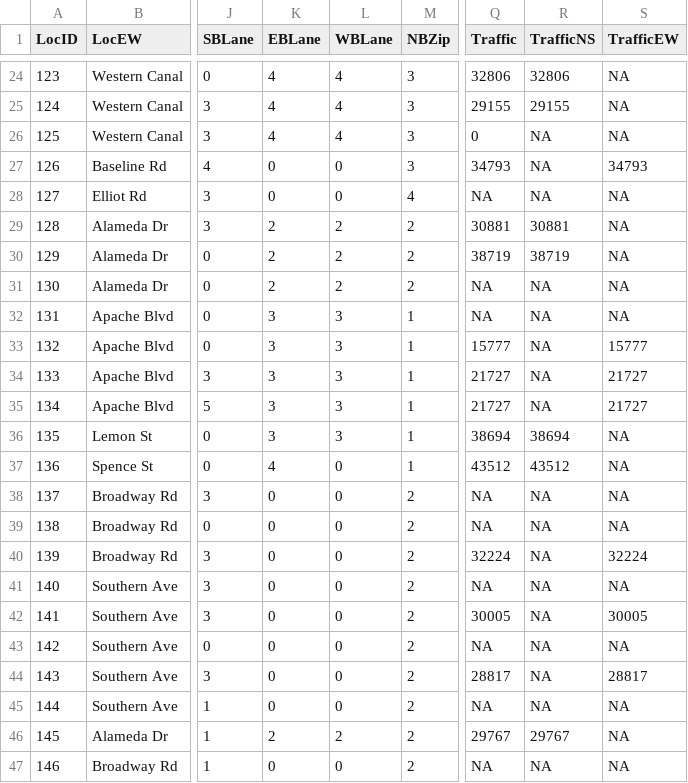
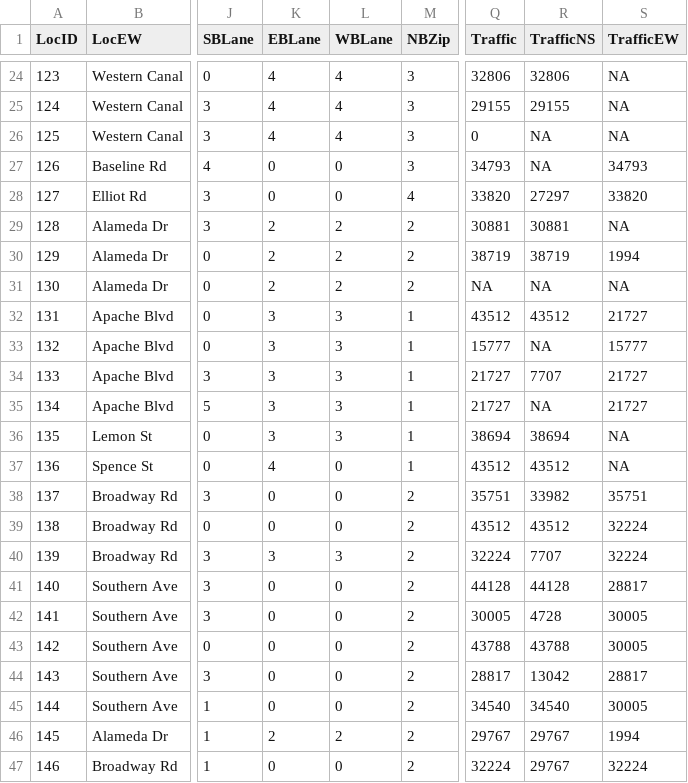
Before and after one commit to biketempe/DataAnalysis, a CSV file: dataproc/R/DataIn/2018_LocID.csv, drawn as a sheet; only a part is shown, gaps mark what is left out; the diff covers the shown part only; the diff names each change by its address in the sheet, - before the commit and + after, or states it on an @@ line.

```diff
--- a/dataproc/R/DataIn/2018_LocID.csv
+++ b/dataproc/R/DataIn/2018_LocID.csv
-Q28 (Traffic): NA
+Q28 (Traffic): 33820
-R28 (TrafficNS): NA
+R28 (TrafficNS): 27297
-S28 (TrafficEW): NA
+S28 (TrafficEW): 33820
-S30 (TrafficEW): NA
+S30 (TrafficEW): 1994
-Q32 (Traffic): NA
+Q32 (Traffic): 43512
-R32 (TrafficNS): NA
+R32 (TrafficNS): 43512
-S32 (TrafficEW): NA
+S32 (TrafficEW): 21727
-R34 (TrafficNS): NA
+R34 (TrafficNS): 7707
-Q38 (Traffic): NA
+Q38 (Traffic): 35751
-R38 (TrafficNS): NA
+R38 (TrafficNS): 33982
-S38 (TrafficEW): NA
+S38 (TrafficEW): 35751
-Q39 (Traffic): NA
+Q39 (Traffic): 43512
-R39 (TrafficNS): NA
+R39 (TrafficNS): 43512
-S39 (TrafficEW): NA
+S39 (TrafficEW): 32224
-K40 (EBLane): 0
+K40 (EBLane): 3
-L40 (WBLane): 0
+L40 (WBLane): 3
-R40 (TrafficNS): NA
+R40 (TrafficNS): 7707
-Q41 (Traffic): NA
+Q41 (Traffic): 44128
-R41 (TrafficNS): NA
+R41 (TrafficNS): 44128
-S41 (TrafficEW): NA
+S41 (TrafficEW): 28817
-R42 (TrafficNS): NA
+R42 (TrafficNS): 4728
-Q43 (Traffic): NA
+Q43 (Traffic): 43788
-R43 (TrafficNS): NA
+R43 (TrafficNS): 43788
-S43 (TrafficEW): NA
+S43 (TrafficEW): 30005
-R44 (TrafficNS): NA
+R44 (TrafficNS): 13042
-Q45 (Traffic): NA
+Q45 (Traffic): 34540
-R45 (TrafficNS): NA
+R45 (TrafficNS): 34540
-S45 (TrafficEW): NA
+S45 (TrafficEW): 30005
-S46 (TrafficEW): NA
+S46 (TrafficEW): 1994
-Q47 (Traffic): NA
+Q47 (Traffic): 32224
-R47 (TrafficNS): NA
+R47 (TrafficNS): 29767
-S47 (TrafficEW): NA
+S47 (TrafficEW): 32224
```
Also changed, not shown: 74 edited cells elsewhere in this file, 2 other files.
